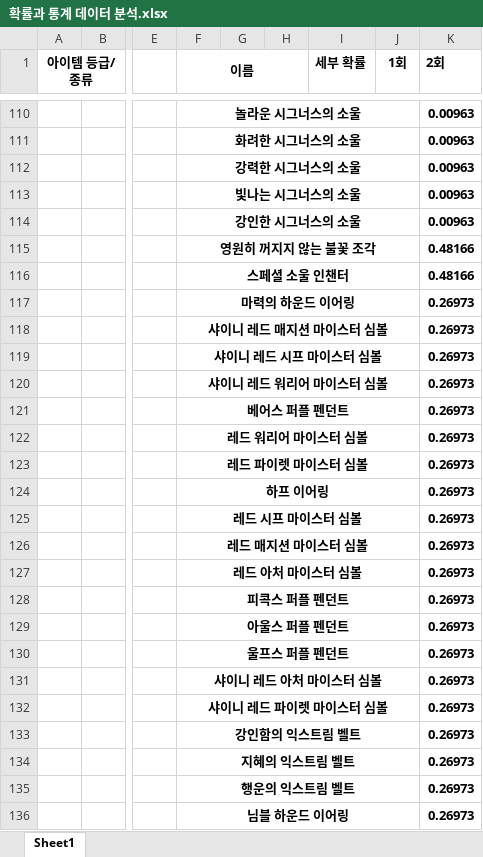
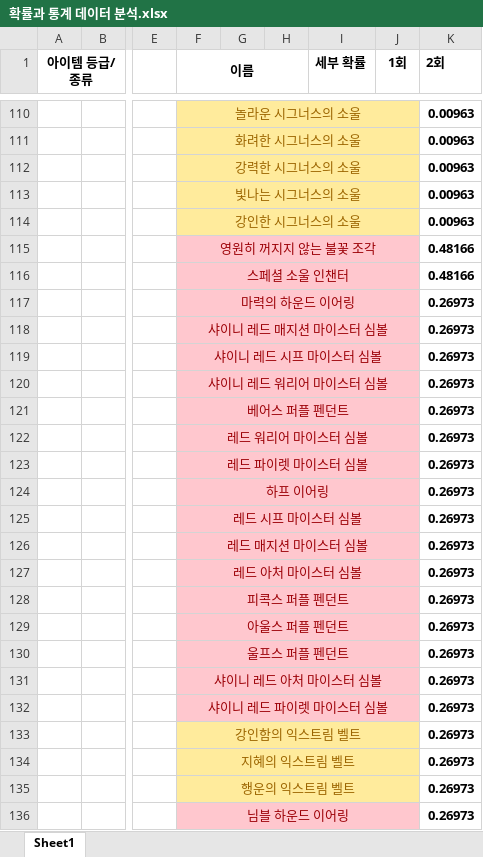
Before and after one commit to Jinsab/MapleStory_Probability_Calculator, an Excel workbook: 확률과 통계 데이터 분석.xlsx, sheet Sheet1, drawn as a sheet; only a part is shown, gaps mark what is left out; values as stored, in another font and other column widths than the file's, no borders; the diff covers the shown part only; the diff names each change by its address in the sheet, - before the commit and + after, or states it on an @@ line.

```diff
--- a/확률과 통계 데이터 분석.xlsx (sheet Sheet1)
+++ b/확률과 통계 데이터 분석.xlsx (sheet Sheet1)
-F110:F136 bold: on
+F110:F136 bold: off
-F110:J114 fill: none
+F110:J114 fill: #FFEB9C
-F110:F114 text colour: black
+F110:F114 text colour: #9C6500
-F115:J132 fill: none
+F115:J132 fill: #FFC7CE
-F115:F132 text colour: black
+F115:F132 text colour: #9C0006
-F133:J135 fill: none
+F133:J135 fill: #FFEB9C
-F133:F135 text colour: black
+F133:F135 text colour: #9C6500
-F136:J136 fill: none
+F136:J136 fill: #FFC7CE
-F136 text colour: black
+F136 text colour: #9C0006
```
Also changed, not shown: cell formats elsewhere in this sheet, 1 other file.
